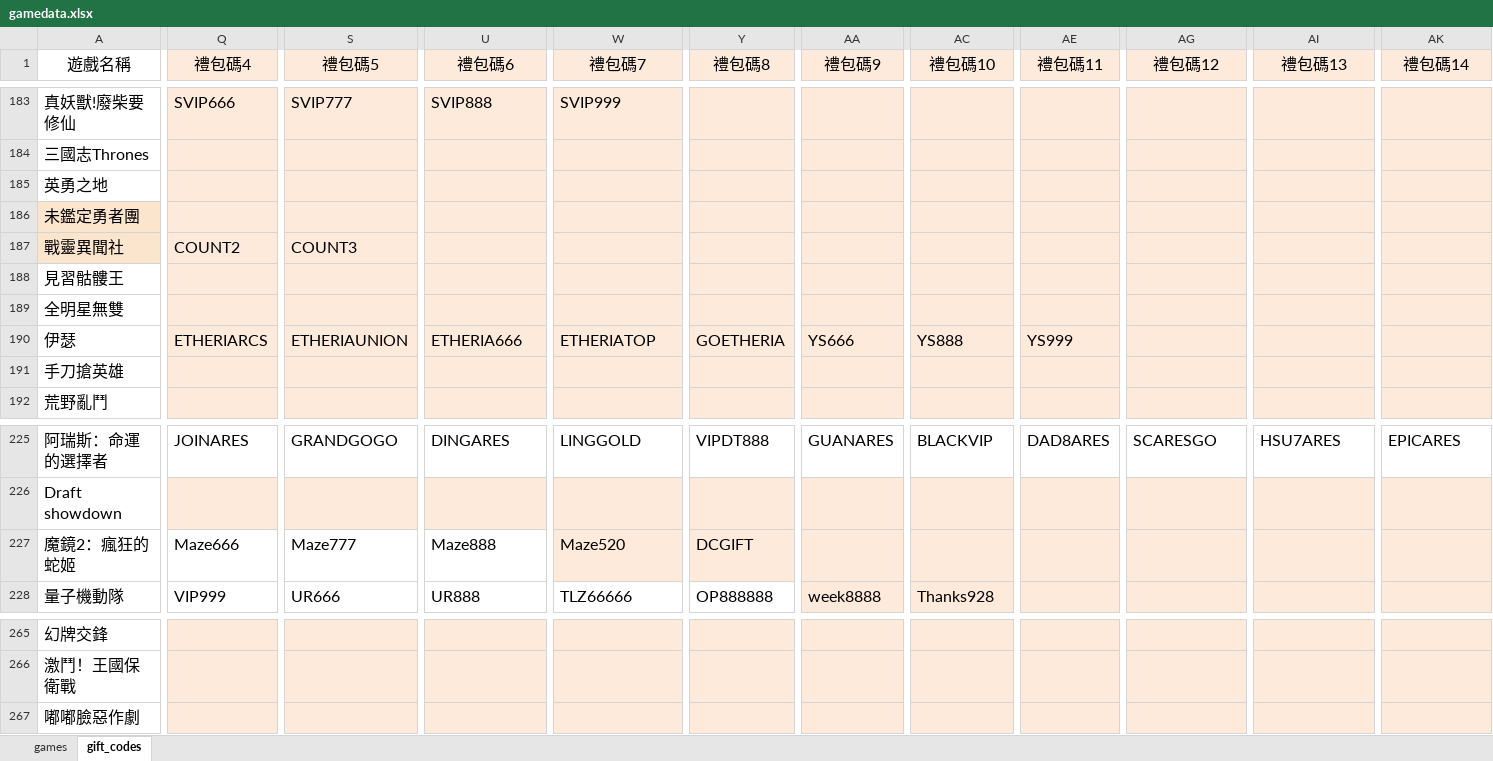
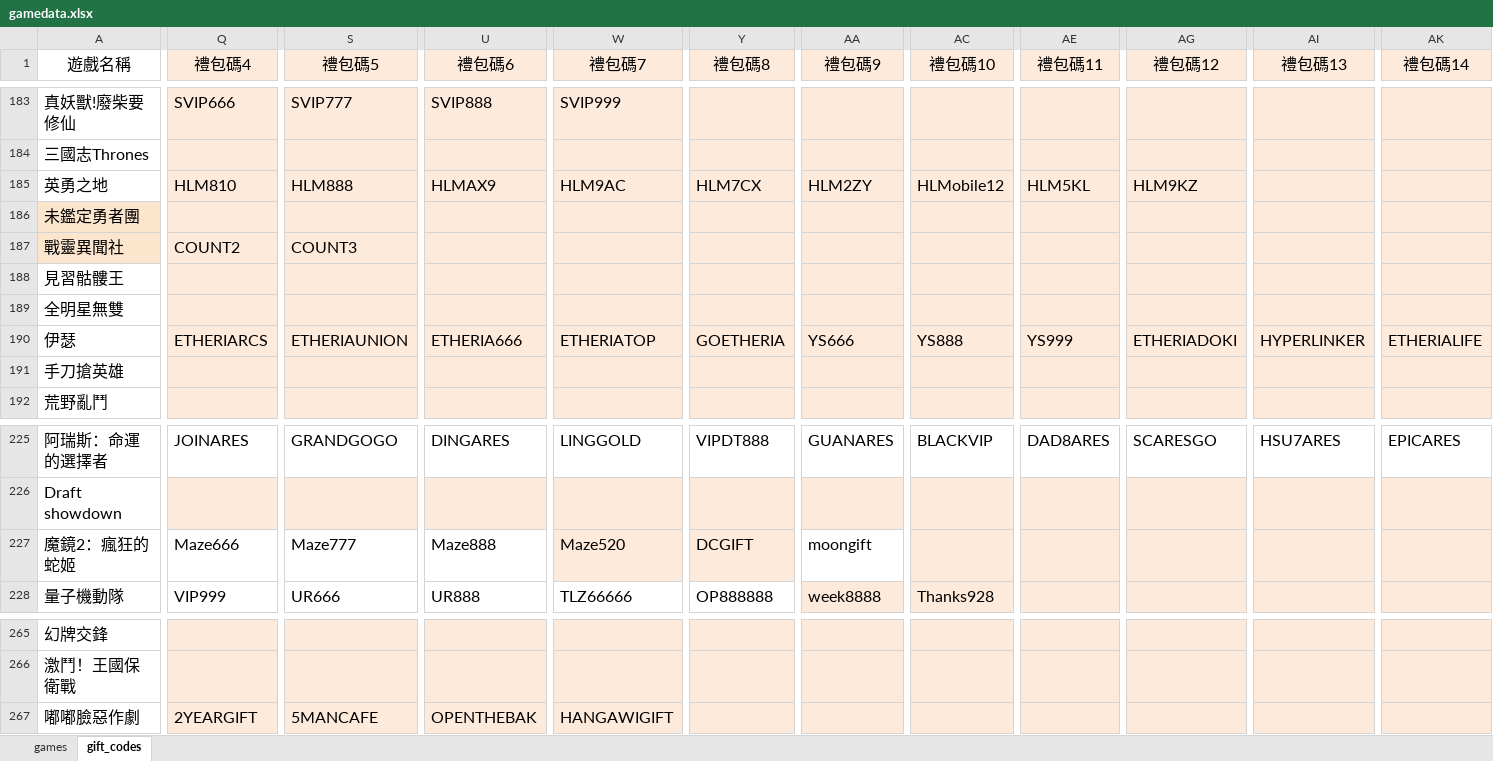
Before and after one commit to diva3322/SSBuy-web, an Excel workbook: detail_giftcode/data/gamedata.xlsx, sheet gift_codes, drawn as a sheet; only a part is shown, gaps mark what is left out; values as stored, in another font and other column widths than the file's, no borders; the diff covers the shown part only; the diff names each change by its address in the sheet, - before the commit and + after, or states it on an @@ line.

```diff
--- a/detail_giftcode/data/gamedata.xlsx (sheet gift_codes)
+++ b/detail_giftcode/data/gamedata.xlsx (sheet gift_codes)
-Q185 (禮包碼4): (empty)
+Q185 (禮包碼4): HLM810
-S185 (禮包碼5): (empty)
+S185 (禮包碼5): HLM888
-U185 (禮包碼6): (empty)
+U185 (禮包碼6): HLMAX9
-W185 (禮包碼7): (empty)
+W185 (禮包碼7): HLM9AC
-Y185 (禮包碼8): (empty)
+Y185 (禮包碼8): HLM7CX
-AA185 (禮包碼9): (empty)
+AA185 (禮包碼9): HLM2ZY
-AC185 (禮包碼10): (empty)
+AC185 (禮包碼10): HLMobile12
-AE185 (禮包碼11): (empty)
+AE185 (禮包碼11): HLM5KL
-AG185 (禮包碼12): (empty)
+AG185 (禮包碼12): HLM9KZ
-AG190 (禮包碼12): (empty)
+AG190 (禮包碼12): ETHERIADOKI
-AI190 (禮包碼13): (empty)
+AI190 (禮包碼13): HYPERLINKER
-AK190 (禮包碼14): (empty)
+AK190 (禮包碼14): ETHERIALIFE
-AA227 (禮包碼9): (empty)
+AA227 (禮包碼9): moongift
-AA227 fill: #FDEADA
+AA227 fill: none
-Q267 (禮包碼4): (empty)
+Q267 (禮包碼4): 2YEARGIFT
-S267 (禮包碼5): (empty)
+S267 (禮包碼5): 5MANCAFE
-U267 (禮包碼6): (empty)
+U267 (禮包碼6): OPENTHEBAK
-W267 (禮包碼7): (empty)
+W267 (禮包碼7): HANGAWIGIFT
```
Also changed, not shown: 11 edited cells elsewhere in this sheet, sheet games, 9 other files.
